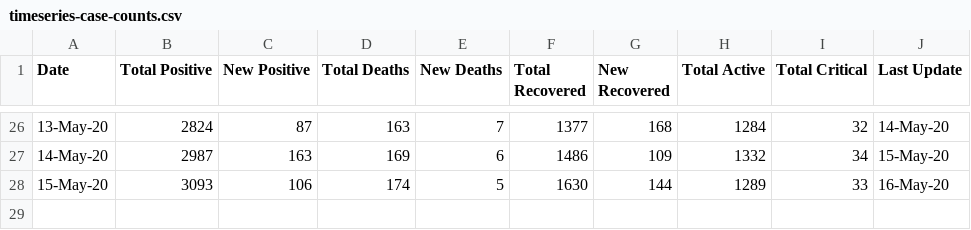
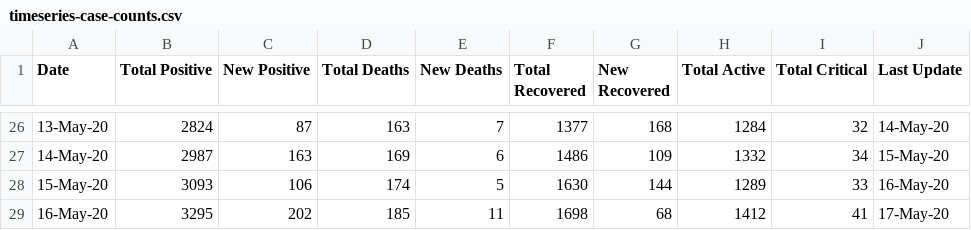
Before and after one commit to omkarmarkad/COVID19-Pune, a CSV file: timeseries-case-counts.csv, drawn as a sheet; only a part is shown, gaps mark what is left out.

Commit message:
Add files via upload

```diff
--- a/timeseries-case-counts.csv
+++ b/timeseries-case-counts.csv
@@ -28 +28,2 @@ Date,Total Positive,New Positive,Total Deaths,New Deaths,Total Recovered,New Rec
 15-May-20,3093,106,174,5,1630,144,1289,33,16-May-20
+16-May-20,3295,202,185,11,1698,68,1412,41,17-May-20
```
